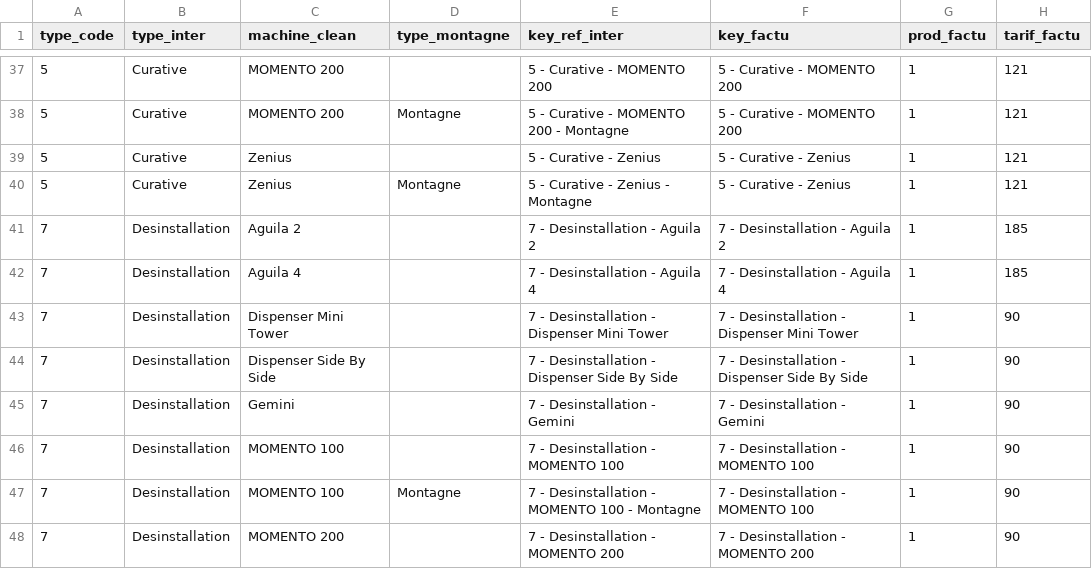
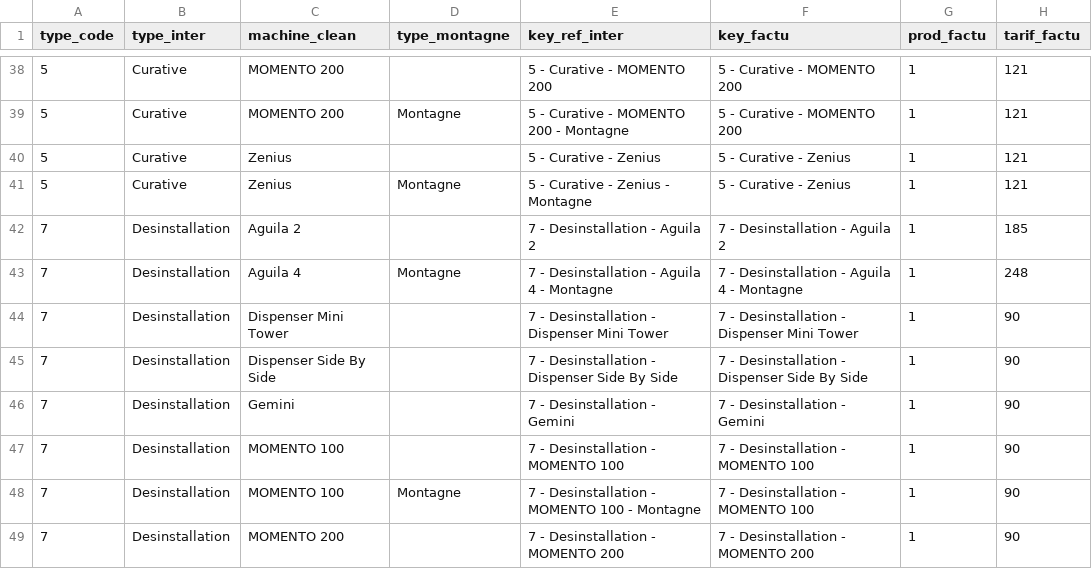
Before and after one commit to CebrailEVS/dbt_transform, a CSV file: data/reference_data/nesp_tech/ref_nesp_tech__key_facturation.csv, drawn as a sheet; only a part is shown, gaps mark what is left out; the diff covers the shown part only.

Commit message:
ajout clé type machine dans les ref

```diff
--- a/data/reference_data/nesp_tech/ref_nesp_tech__key_facturation.csv
+++ b/data/reference_data/nesp_tech/ref_nesp_tech__key_facturation.csv
@@ -41,3 +42,3 @@
 7,Desinstallation,Aguila 2,,7 - Desinstallation - Aguila 2,7 - Desinstallation - Aguila 2,1,185
-7,Desinstallation,Aguila 4,,7 - Desinstallation - Aguila 4,7 - Desinstallation - Aguila 4,1,185
+7,Desinstallation,Aguila 4,Montagne,7 - Desinstallation - Aguila 4 - Montagne,7 - Desinstallation - Aguila 4 - Montagne,1,248
 7,Desinstallation,Dispenser Mini Tower,,7 - Desinstallation - Dispenser Mini Tower,7 - Desinstallation - Dispenser Mini Tower,1,90
```
Also changed, not shown: 5 added rows elsewhere in this file, data/reference_data/nesp_tech/ref_nesp_tech__key_type_inter.csv, 1 other file.
